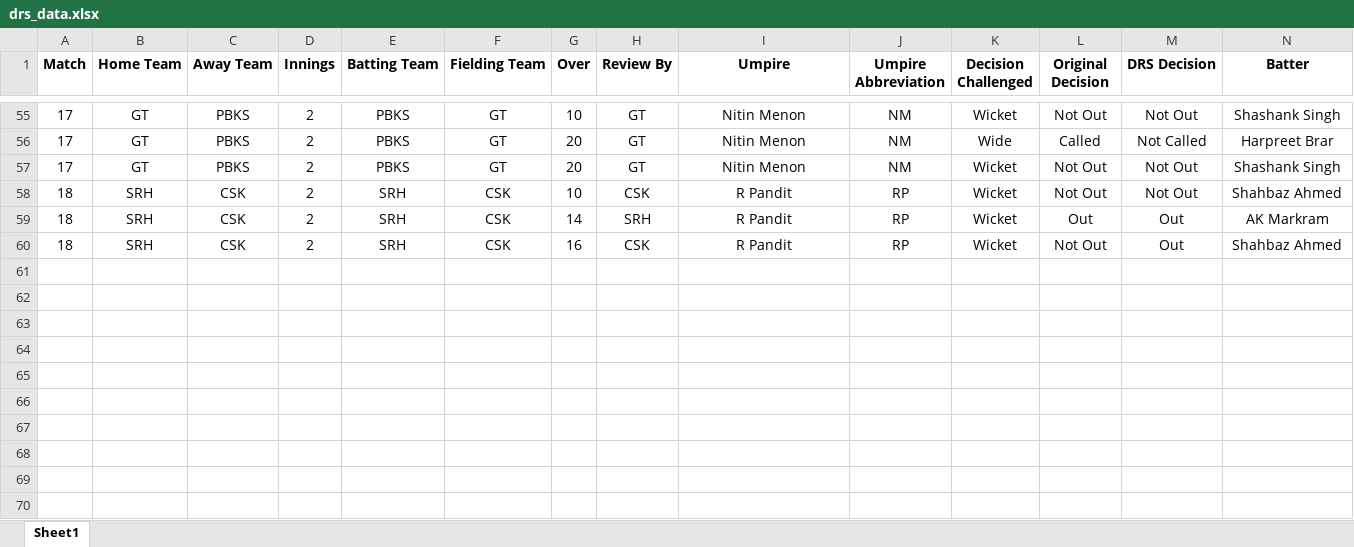
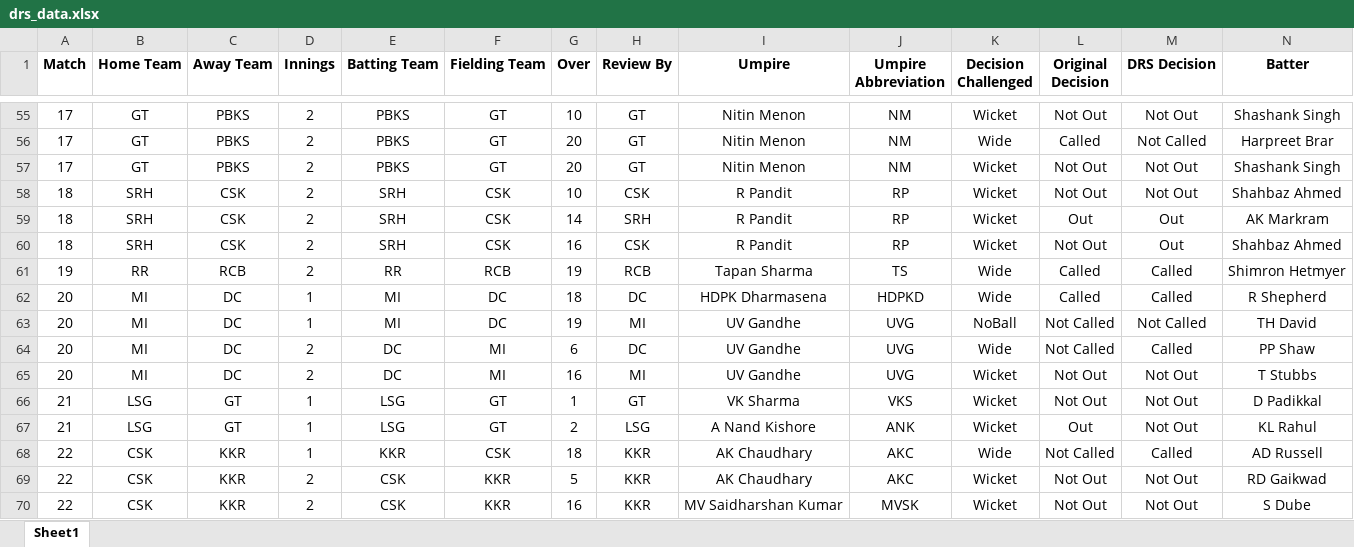
Before and after one commit to uhvardhan/Cricket-Project, an Excel workbook: data/drs_data.xlsx, sheet Sheet1, drawn as a sheet; only a part is shown, gaps mark what is left out; values as stored, in another font and other column widths than the file's, no borders; rows hold the shown columns only; the diff names each change by its address in the sheet, - before the commit and + after, or states it on an @@ line.

Commit message:
All games updated

```diff
--- a/data/drs_data.xlsx (sheet Sheet1)
+++ b/data/drs_data.xlsx (sheet Sheet1)
+row 61: 19 | RR | RCB | 2 | RR | RCB | 19 | RCB | Tapan Sharma | TS | Wide | Called | Called | Shimron Hetmyer
+row 62: 20 | MI | DC | 1 | MI | DC | 18 | DC | HDPK Dharmasena | HDPKD | Wide | Called | Called | R Shepherd
+row 63: 20 | MI | DC | 1 | MI | DC | 19 | MI | UV Gandhe | UVG | NoBall | Not Called | Not Called | TH David
+row 64: 20 | MI | DC | 2 | DC | MI | 6 | DC | UV Gandhe | UVG | Wide | Not Called | Called | PP Shaw
+row 65: 20 | MI | DC | 2 | DC | MI | 16 | MI | UV Gandhe | UVG | Wicket | Not Out | Not Out | T Stubbs
+row 66: 21 | LSG | GT | 1 | LSG | GT | 1 | GT | VK Sharma | VKS | Wicket | Not Out | Not Out | D Padikkal
+row 67: 21 | LSG | GT | 1 | LSG | GT | 2 | LSG | A Nand Kishore | ANK | Wicket | Out | Not Out | KL Rahul
+row 68: 22 | CSK | KKR | 1 | KKR | CSK | 18 | KKR | AK Chaudhary | AKC | Wide | Not Called | Called | AD Russell
+row 69: 22 | CSK | KKR | 2 | CSK | KKR | 5 | KKR | AK Chaudhary | AKC | Wicket | Not Out | Not Out | RD Gaikwad
+row 70: 22 | CSK | KKR | 2 | CSK | KKR | 16 | KKR | MV Saidharshan Kumar | MVSK | Wicket | Not Out | Not Out | S Dube
```
